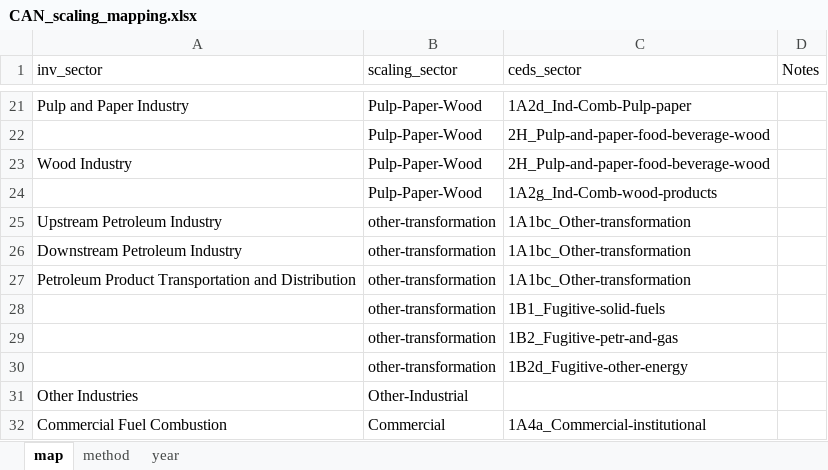
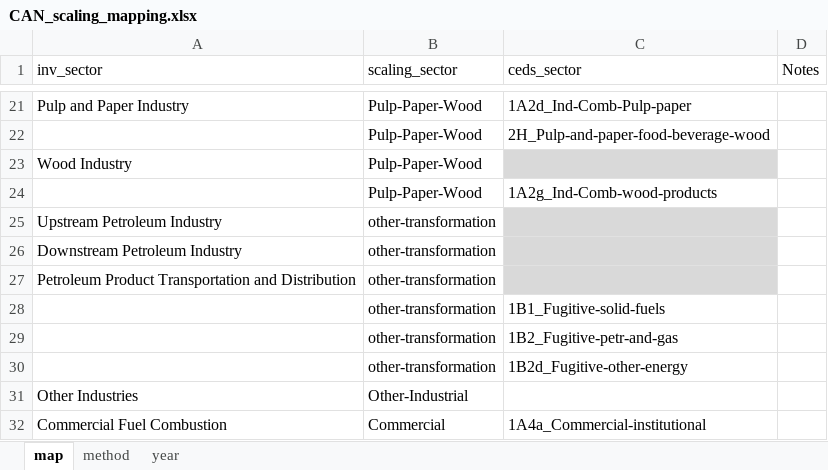
Before and after one commit to JGCRI/CEDS, an Excel workbook: input/mappings/scaling/CAN_scaling_mapping.xlsx, sheet map, drawn as a sheet; only a part is shown, gaps mark what is left out; values as stored, in another font and other column widths than the file's, no borders; the diff covers the shown part only; the diff names each change by its address in the sheet, - before the commit and + after, or states it on an @@ line.

Commit message:
Remove duplicate CEDS sectors in Canada scaling mapping

```diff
--- a/input/mappings/scaling/CAN_scaling_mapping.xlsx (sheet map)
+++ b/input/mappings/scaling/CAN_scaling_mapping.xlsx (sheet map)
-C23 (ceds_sector): 2H_Pulp-and-paper-food-beverage-wood
+C23 (ceds_sector): (empty)
-C23 fill: none
+C23 fill: #D9D9D9
-C25:C27 (ceds_sector): 1A1bc_Other-transformation
+C25:C27 (ceds_sector): (empty)
-C25:C27 fill: none
+C25:C27 fill: #D9D9D9
```
Also changed, not shown: 13 edited cells and cell formats elsewhere in this sheet.
